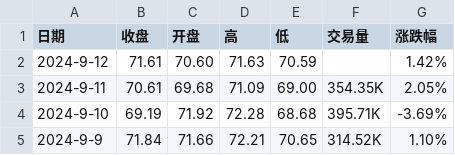
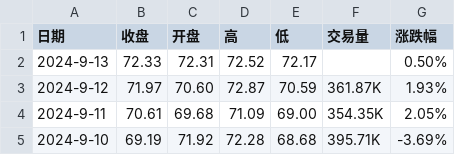
Before and after one commit to huanhuanbass/Bunker, a CSV file: 伦敦布伦特原油期货历史数据.csv, drawn as a sheet; only a part is shown; the shorter side is filled out with more unchanged rows.

```diff
--- a/伦敦布伦特原油期货历史数据.csv
+++ b/伦敦布伦特原油期货历史数据.csv
@@ -1,3 +1,4 @@
 "日期","收盘","开盘","高","低","交易量","涨跌幅"
-"2024-9-12","71.61","70.60","71.63","70.59","","1.42%"
+"2024-9-13","72.33","72.31","72.52","72.17","","0.50%"
+"2024-9-12","71.97","70.60","72.87","70.59","361.87K","1.93%"
 "2024-9-11","70.61","69.68","71.09","69.00","354.35K","2.05%"
```
Also changed, not shown: WTI原油期货历史数据.csv.
